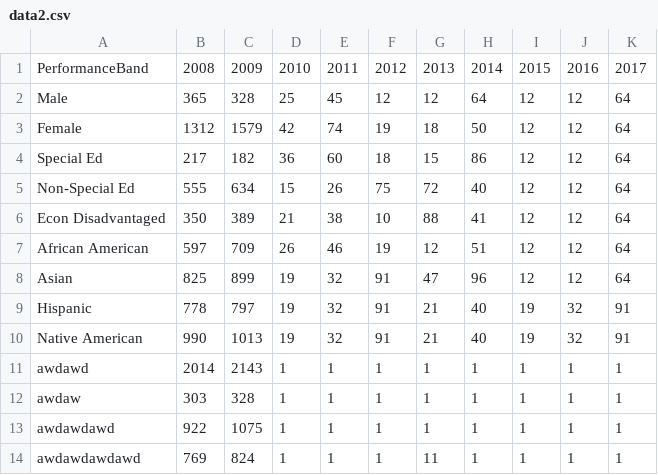
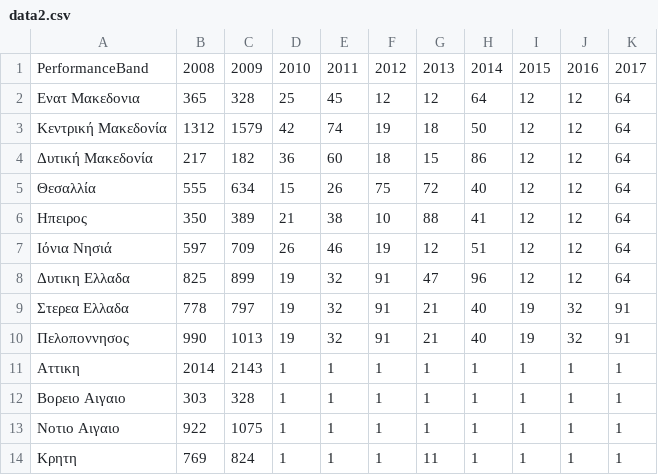
Before and after one commit to p17theo3/D3js-US-educational-attainment, a CSV file: newfolder/data2.csv, drawn as a sheet.

Commit message:
Update data2.csv

```diff
--- a/newfolder/data2.csv
+++ b/newfolder/data2.csv
@@ -1,14 +1,14 @@
 PerformanceBand,2008,2009,2010,2011,2012,2013,2014,2015,2016,2017
-Male,365,328,25,45,12,12,64,12,12,64
-Female,1312,1579,42,74,19,18,50,12,12,64
-Special Ed,217,182,36,60,18,15,86,12,12,64
-Non-Special Ed,555,634,15,26,75,72,40,12,12,64
-Econ Disadvantaged,350,389,21,38,10,88,41,12,12,64
-African American,597,709,26,46,19,12,51,12,12,64
-Asian,825,899,19,32,91,47,96,12,12,64,
-Hispanic,778,797,19,32,91,21,40,19,32,91,
-Native American,990,1013,19,32,91,21,40,19,32,91
-awdawd,2014,2143,1,1,1,1,1,1,1,1
-awdaw,303,328,1,1,1,1,1,1,1,1
-awdawdawd,922,1075,1,1,1,1,1,1,1,1
-awdawdawdawd,769,824,1,1,1,11,1,1,1,1
+Ενατ Μακεδονια,365,328,25,45,12,12,64,12,12,64
+Κεντρική Μακεδονία,1312,1579,42,74,19,18,50,12,12,64
+Δυτική Μακεδονία,217,182,36,60,18,15,86,12,12,64
+Θεσαλλία,555,634,15,26,75,72,40,12,12,64
+Ηπειρος,350,389,21,38,10,88,41,12,12,64
+Ιόνια Νησιά,597,709,26,46,19,12,51,12,12,64
+Δυτικη Ελλαδα,825,899,19,32,91,47,96,12,12,64,
+Στερεα Ελλαδα,778,797,19,32,91,21,40,19,32,91,
+Πελοποννησος,990,1013,19,32,91,21,40,19,32,91
+Αττικη,2014,2143,1,1,1,1,1,1,1,1
+Βορειο Αιγαιο,303,328,1,1,1,1,1,1,1,1
+Νοτιο Αιγαιο,922,1075,1,1,1,1,1,1,1,1
+Κρητη,769,824,1,1,1,11,1,1,1,1
```
